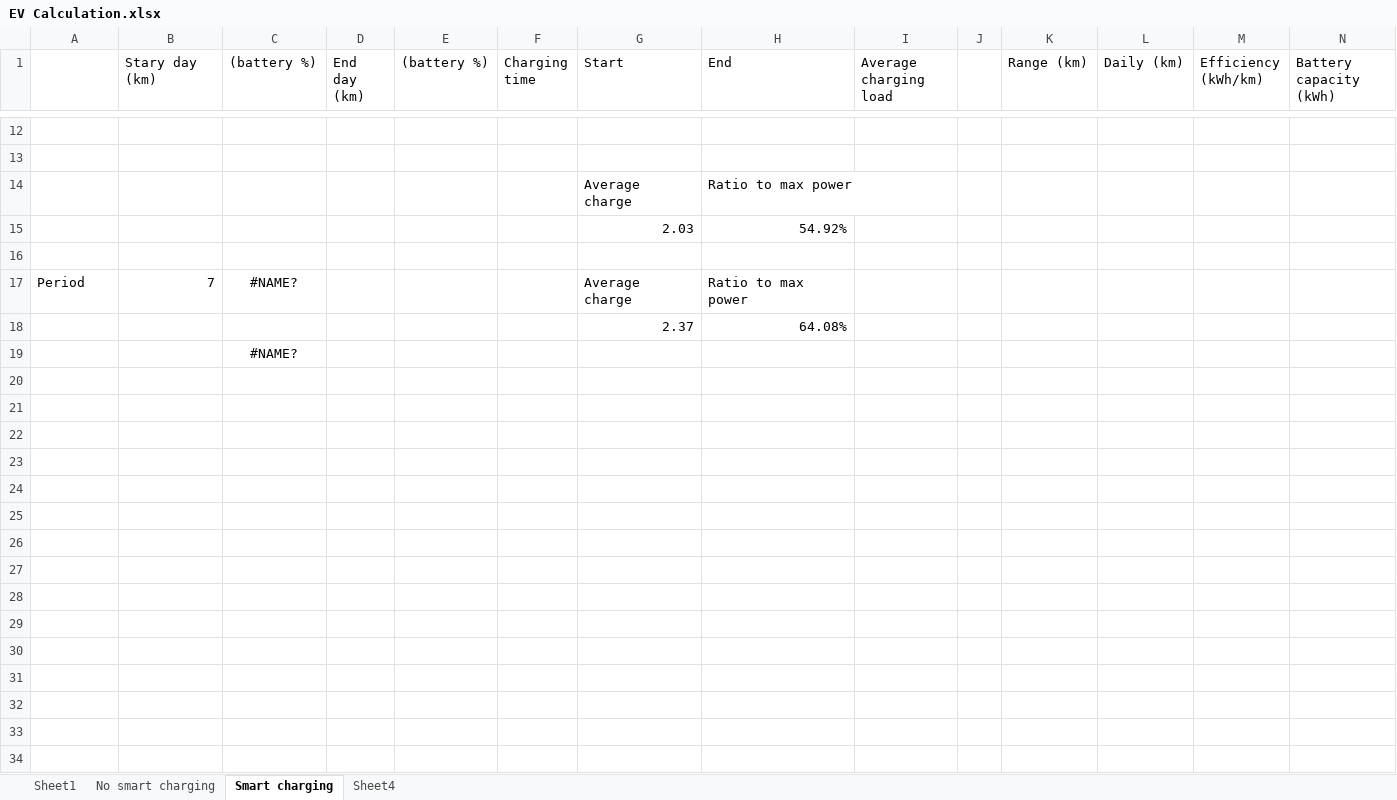
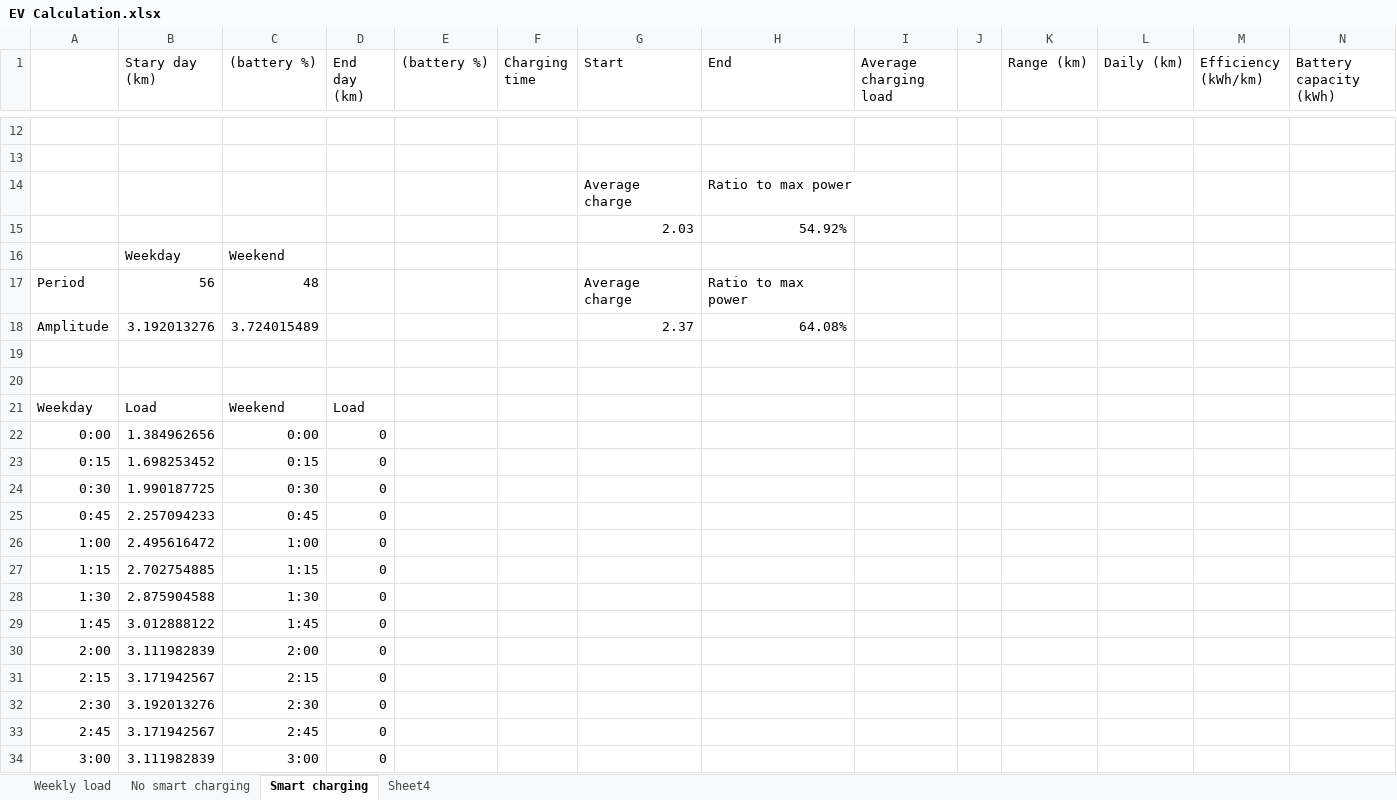
Before and after one commit to EmileMarien/MA1SEM2_EnergyProject, an Excel workbook: data/EV Calculation.xlsx, sheet Smart charging, drawn as a sheet; only a part is shown, gaps mark what is left out; values as stored, in another font and other column widths than the file's, no borders; removed rows and columns are numbered as before the commit, all else as after; rows hold the shown columns only; the diff covers the shown part only; the diff names each change by its address in the sheet, - before the commit and + after, or states it on an @@ line.

```diff
--- a/data/EV Calculation.xlsx (sheet Smart charging)
+++ b/data/EV Calculation.xlsx (sheet Smart charging)
-sheet tab: Sheet1
+sheet tab: Weekly load
+row 16:  | Weekday | Weekend
+row 17: Period | 56 | 48 |  |  |  | Average charge | Ratio to max power
+row 18: Amplitude | 3.192013276 | 3.724015489 |  |  |  | 2.37 | 64.08%
-row 20: Period | 7 | #NAME? |  |  |  | Average charge | Ratio to max power
+row 20: (empty)
-row 18:  |  |  |  |  |  | 2.37 | 64.08%
-row 19:  |  | #NAME?
+row 21: Weekday | Load | Weekend | Load
+row 22: 0:00 | 1.384962656 | 0:00 | 0
+row 23: 0:15 | 1.698253452 | 0:15 | 0
+row 24: 0:30 | 1.990187725 | 0:30 | 0
+row 25: 0:45 | 2.257094233 | 0:45 | 0
+row 26: 1:00 | 2.495616472 | 1:00 | 0
+row 27: 1:15 | 2.702754885 | 1:15 | 0
+row 28: 1:30 | 2.875904588 | 1:30 | 0
+row 29: 1:45 | 3.012888122 | 1:45 | 0
+row 30: 2:00 | 3.111982839 | 2:00 | 0
+row 31: 2:15 | 3.171942567 | 2:15 | 0
+row 32: 2:30 | 3.192013276 | 2:30 | 0
+row 33: 2:45 | 3.171942567 | 2:45 | 0
+row 34: 3:00 | 3.111982839 | 3:00 | 0
```
Also changed, not shown: 83 added rows and 6 edited cells elsewhere in this sheet, sheet Weekly load, sheet No smart charging, formulas that keep their value, 1 other file.
